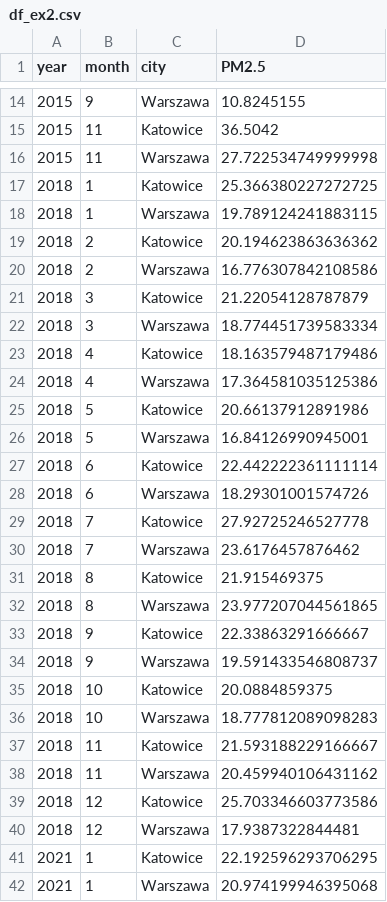
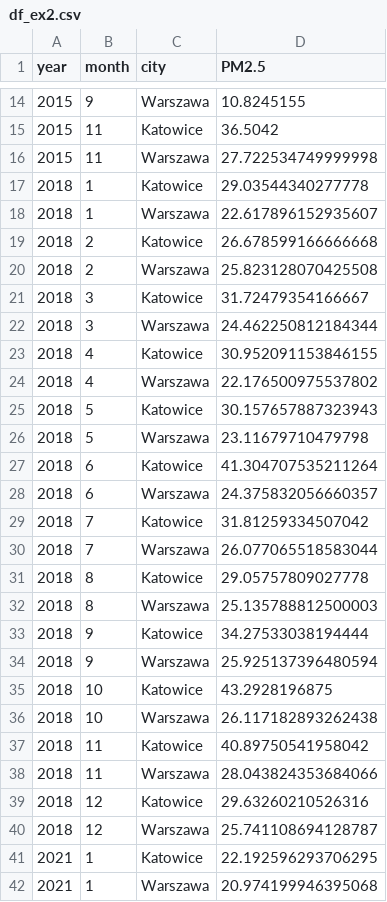
Before and after one commit to joannahuba/projekt3, a CSV file: data/processed/df_ex2.csv, drawn as a sheet; only a part is shown, gaps mark what is left out.

```diff
--- a/data/processed/df_ex2.csv
+++ b/data/processed/df_ex2.csv
@@ -16,26 +16,26 @@ year,month,city,PM2.5
 2015,11,Warszawa,27.722534749999998
-2018,1,Katowice,25.366380227272725
-2018,1,Warszawa,19.789124241883115
-2018,2,Katowice,20.194623863636362
-2018,2,Warszawa,16.776307842108586
-2018,3,Katowice,21.22054128787879
-2018,3,Warszawa,18.774451739583334
-2018,4,Katowice,18.163579487179486
-2018,4,Warszawa,17.364581035125386
-2018,5,Katowice,20.66137912891986
-2018,5,Warszawa,16.84126990945001
-2018,6,Katowice,22.442222361111114
-2018,6,Warszawa,18.29301001574726
-2018,7,Katowice,27.92725246527778
-2018,7,Warszawa,23.6176457876462
-2018,8,Katowice,21.915469375
-2018,8,Warszawa,23.977207044561865
-2018,9,Katowice,22.33863291666667
-2018,9,Warszawa,19.591433546808737
-2018,10,Katowice,20.0884859375
-2018,10,Warszawa,18.777812089098283
-2018,11,Katowice,21.593188229166667
-2018,11,Warszawa,20.459940106431162
-2018,12,Katowice,25.703346603773586
-2018,12,Warszawa,17.9387322844481
+2018,1,Katowice,29.03544340277778
+2018,1,Warszawa,22.617896152935607
+2018,2,Katowice,26.678599166666668
+2018,2,Warszawa,25.823128070425508
+2018,3,Katowice,31.72479354166667
+2018,3,Warszawa,24.462250812184344
+2018,4,Katowice,30.952091153846155
+2018,4,Warszawa,22.176500975537802
+2018,5,Katowice,30.157657887323943
+2018,5,Warszawa,23.11679710479798
+2018,6,Katowice,41.304707535211264
+2018,6,Warszawa,24.375832056660357
+2018,7,Katowice,31.81259334507042
+2018,7,Warszawa,26.077065518583044
+2018,8,Katowice,29.05757809027778
+2018,8,Warszawa,25.135788812500003
+2018,9,Katowice,34.27533038194444
+2018,9,Warszawa,25.925137396480594
+2018,10,Katowice,43.2928196875
+2018,10,Warszawa,26.117182893262438
+2018,11,Katowice,40.89750541958042
+2018,11,Warszawa,28.043824353684066
+2018,12,Katowice,29.63260210526316
+2018,12,Warszawa,25.741108694128787
 2021,1,Katowice,22.192596293706295
```
Also changed, not shown: data/processed/df_ex4.csv, data/processed/monthly_PM25.csv, 5 other files.
